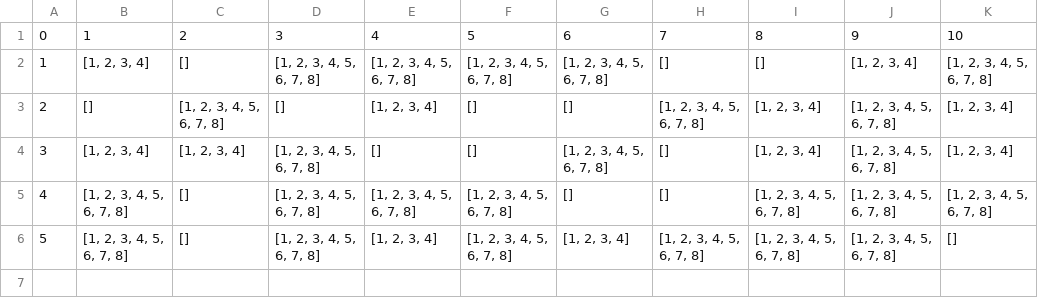
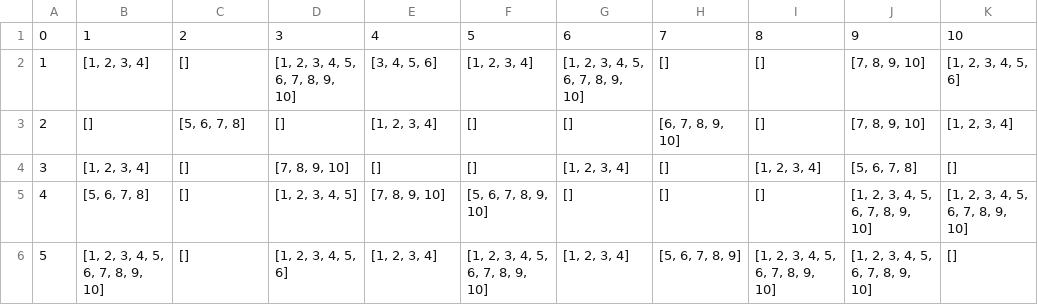
Before and after one commit to rafalkosla101/GlebokieUczenie, a CSV file: DataGeneration/teachers.csv, drawn as a sheet.

Commit message:
Change initial data

```diff
--- a/DataGeneration/teachers.csv
+++ b/DataGeneration/teachers.csv
@@ -1,6 +1,6 @@
 0,1,2,3,4,5,6,7,8,9,10
-1,"[1, 2, 3, 4]",[],"[1, 2, 3, 4, 5, 6, 7, 8]","[1, 2, 3, 4, 5, 6, 7, 8]","[1, 2, 3, 4, 5, 6, 7, 8]","[1, 2, 3, 4, 5, 6, 7, 8]",[],[],"[1, 2, 3, 4]","[1, 2, 3, 4, 5, 6, 7, 8]"
-2,[],"[1, 2, 3, 4, 5, 6, 7, 8]",[],"[1, 2, 3, 4]",[],[],"[1, 2, 3, 4, 5, 6, 7, 8]","[1, 2, 3, 4]","[1, 2, 3, 4, 5, 6, 7, 8]","[1, 2, 3, 4]"
-3,"[1, 2, 3, 4]","[1, 2, 3, 4]","[1, 2, 3, 4, 5, 6, 7, 8]",[],[],"[1, 2, 3, 4, 5, 6, 7, 8]",[],"[1, 2, 3, 4]","[1, 2, 3, 4, 5, 6, 7, 8]","[1, 2, 3, 4]"
-4,"[1, 2, 3, 4, 5, 6, 7, 8]",[],"[1, 2, 3, 4, 5, 6, 7, 8]","[1, 2, 3, 4, 5, 6, 7, 8]","[1, 2, 3, 4, 5, 6, 7, 8]",[],[],"[1, 2, 3, 4, 5, 6, 7, 8]","[1, 2, 3, 4, 5, 6, 7, 8]","[1, 2, 3, 4, 5, 6, 7, 8]"
-5,"[1, 2, 3, 4, 5, 6, 7, 8]",[],"[1, 2, 3, 4, 5, 6, 7, 8]","[1, 2, 3, 4]","[1, 2, 3, 4, 5, 6, 7, 8]","[1, 2, 3, 4]","[1, 2, 3, 4, 5, 6, 7, 8]","[1, 2, 3, 4, 5, 6, 7, 8]","[1, 2, 3, 4, 5, 6, 7, 8]",[]
+1,"[1, 2, 3, 4]",[],"[1, 2, 3, 4, 5, 6, 7, 8, 9, 10]","[3, 4, 5, 6]","[1, 2, 3, 4]","[1, 2, 3, 4, 5, 6, 7, 8, 9, 10]",[],[],"[7, 8, 9, 10]","[1, 2, 3, 4, 5, 6]"
+2,[],"[5, 6, 7, 8]",[],"[1, 2, 3, 4]",[],[],"[6, 7, 8, 9, 10]","[]","[7, 8, 9, 10]","[1, 2, 3, 4]"
+3,"[1, 2, 3, 4]","[]","[7, 8, 9, 10]",[],[],"[1, 2, 3, 4]",[],"[1, 2, 3, 4]","[5, 6, 7, 8]","[]"
+4,"[5, 6, 7, 8]",[],"[1, 2, 3, 4, 5]","[7, 8, 9, 10]","[5, 6, 7, 8, 9, 10]",[],[],"[]","[1, 2, 3, 4, 5, 6, 7, 8, 9, 10]","[1, 2, 3, 4, 5, 6, 7, 8, 9, 10]"
+5,"[1, 2, 3, 4, 5, 6, 7, 8, 9, 10]",[],"[1, 2, 3, 4, 5, 6]","[1, 2, 3, 4]","[1, 2, 3, 4, 5, 6, 7, 8, 9, 10]","[1, 2, 3, 4]","[5, 6, 7, 8, 9]","[1, 2, 3, 4, 5, 6, 7, 8, 9, 10]","[1, 2, 3, 4, 5, 6, 7, 8, 9, 10]",[]
```
Also changed, not shown: 2 other files.
